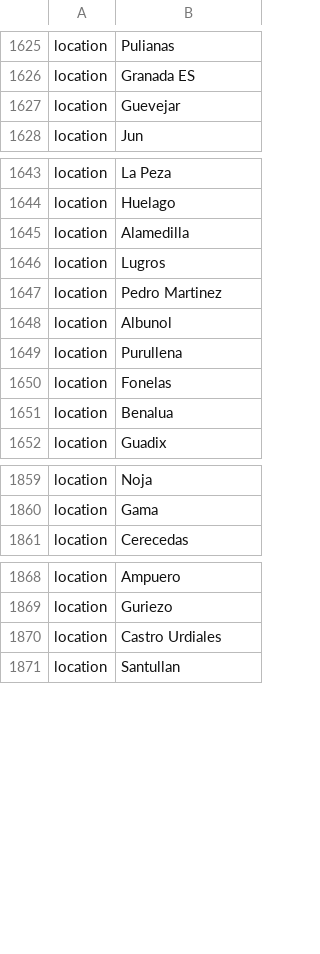
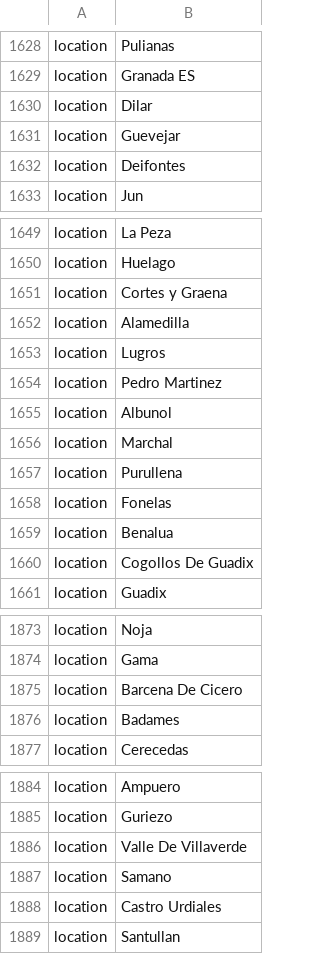
Before and after one commit to nextstrain/ncov, a TSV file: defaults/color_ordering.tsv, drawn as a sheet; only a part is shown, gaps mark what is left out; the diff covers the shown part only.

```diff
--- a/defaults/color_ordering.tsv
+++ b/defaults/color_ordering.tsv
@@ -1626,3 +1629,5 @@ location	Pulianas
 location	Granada ES
+location	Dilar
 location	Guevejar
+location	Deifontes
 location	Jun
@@ -1644,2 +1650,3 @@ location	La Peza
 location	Huelago
+location	Cortes y Graena
 location	Alamedilla
@@ -1648,2 +1655,3 @@ location	Pedro Martinez
 location	Albunol
+location	Marchal
 location	Purullena
@@ -1651,2 +1659,3 @@ location	Fonelas
 location	Benalua
+location	Cogollos De Guadix
 location	Guadix
@@ -1860,2 +1874,4 @@ location	Noja
 location	Gama
+location	Barcena De Cicero
+location	Badames
 location	Cerecedas
@@ -1869,2 +1885,4 @@ location	Ampuero
 location	Guriezo
+location	Valle De Villaverde
+location	Samano
 location	Castro Urdiales
```
Also changed, not shown: 12 added rows elsewhere in this file, defaults/lat_longs.tsv.
